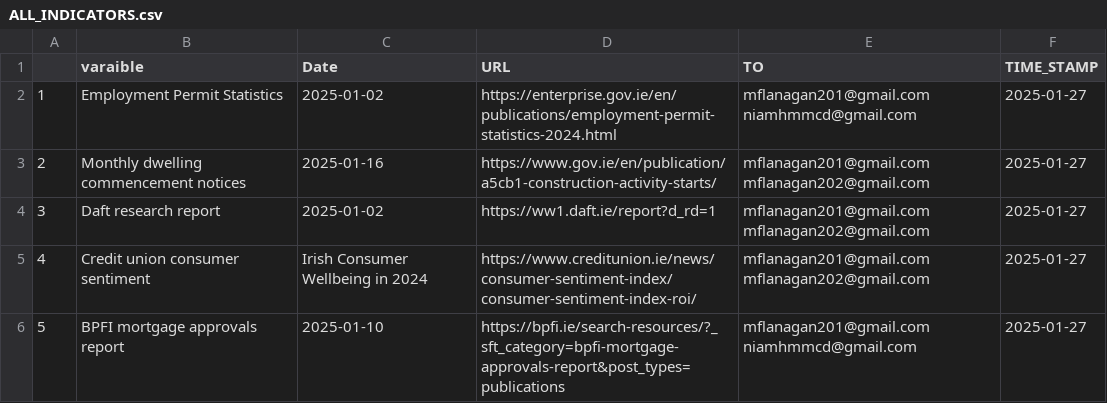
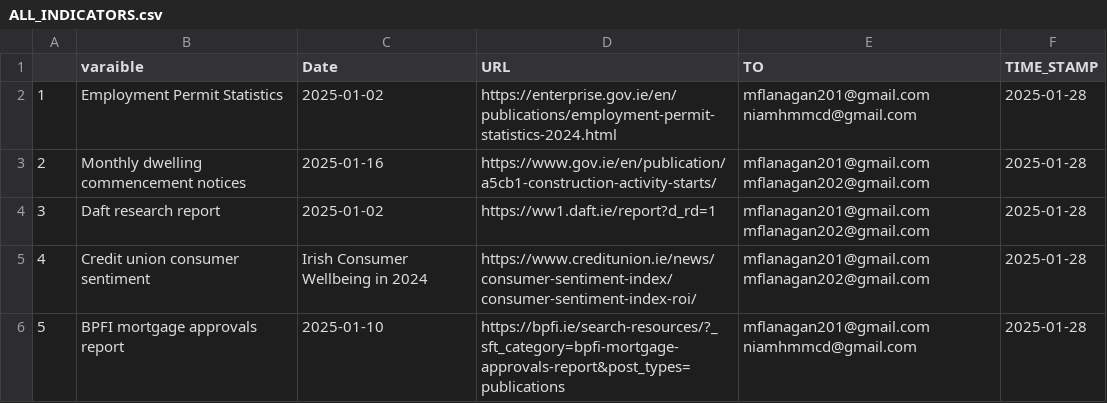
Before and after one commit to mflanagan201/gcal_auto, a CSV file: ALL_INDICATORS.csv, drawn as a sheet.

Commit message:
Add ALL_INDICATORS.CSV

```diff
--- a/ALL_INDICATORS.csv
+++ b/ALL_INDICATORS.csv
@@ -1,6 +1,6 @@
 "","varaible","Date","URL","TO","TIME_STAMP"
-"1","Employment Permit Statistics","2025-01-02","https://enterprise.gov.ie/en/publications/employment-permit-statistics-2024.html","mflanagan201@gmail.com niamhmmcd@gmail.com",2025-01-27
-"2","Monthly dwelling commencement notices","2025-01-16","https://www.gov.ie/en/publication/a5cb1-construction-activity-starts/","mflanagan201@gmail.com mflanagan202@gmail.com",2025-01-27
-"3","Daft research report","2025-01-02","https://ww1.daft.ie/report?d_rd=1","mflanagan201@gmail.com mflanagan202@gmail.com",2025-01-27
-"4","Credit union consumer sentiment","Irish Consumer Wellbeing in 2024","https://www.creditunion.ie/news/consumer-sentiment-index/consumer-sentiment-index-roi/","mflanagan201@gmail.com mflanagan202@gmail.com",2025-01-27
-"5","BPFI mortgage approvals report","2025-01-10","https://bpfi.ie/search-resources/?_sft_category=bpfi-mortgage-approvals-report&post_types=publications","mflanagan201@gmail.com niamhmmcd@gmail.com",2025-01-27
+"1","Employment Permit Statistics","2025-01-02","https://enterprise.gov.ie/en/publications/employment-permit-statistics-2024.html","mflanagan201@gmail.com niamhmmcd@gmail.com",2025-01-28
+"2","Monthly dwelling commencement notices","2025-01-16","https://www.gov.ie/en/publication/a5cb1-construction-activity-starts/","mflanagan201@gmail.com mflanagan202@gmail.com",2025-01-28
+"3","Daft research report","2025-01-02","https://ww1.daft.ie/report?d_rd=1","mflanagan201@gmail.com mflanagan202@gmail.com",2025-01-28
+"4","Credit union consumer sentiment","Irish Consumer Wellbeing in 2024","https://www.creditunion.ie/news/consumer-sentiment-index/consumer-sentiment-index-roi/","mflanagan201@gmail.com mflanagan202@gmail.com",2025-01-28
+"5","BPFI mortgage approvals report","2025-01-10","https://bpfi.ie/search-resources/?_sft_category=bpfi-mortgage-approvals-report&post_types=publications","mflanagan201@gmail.com niamhmmcd@gmail.com",2025-01-28
```
